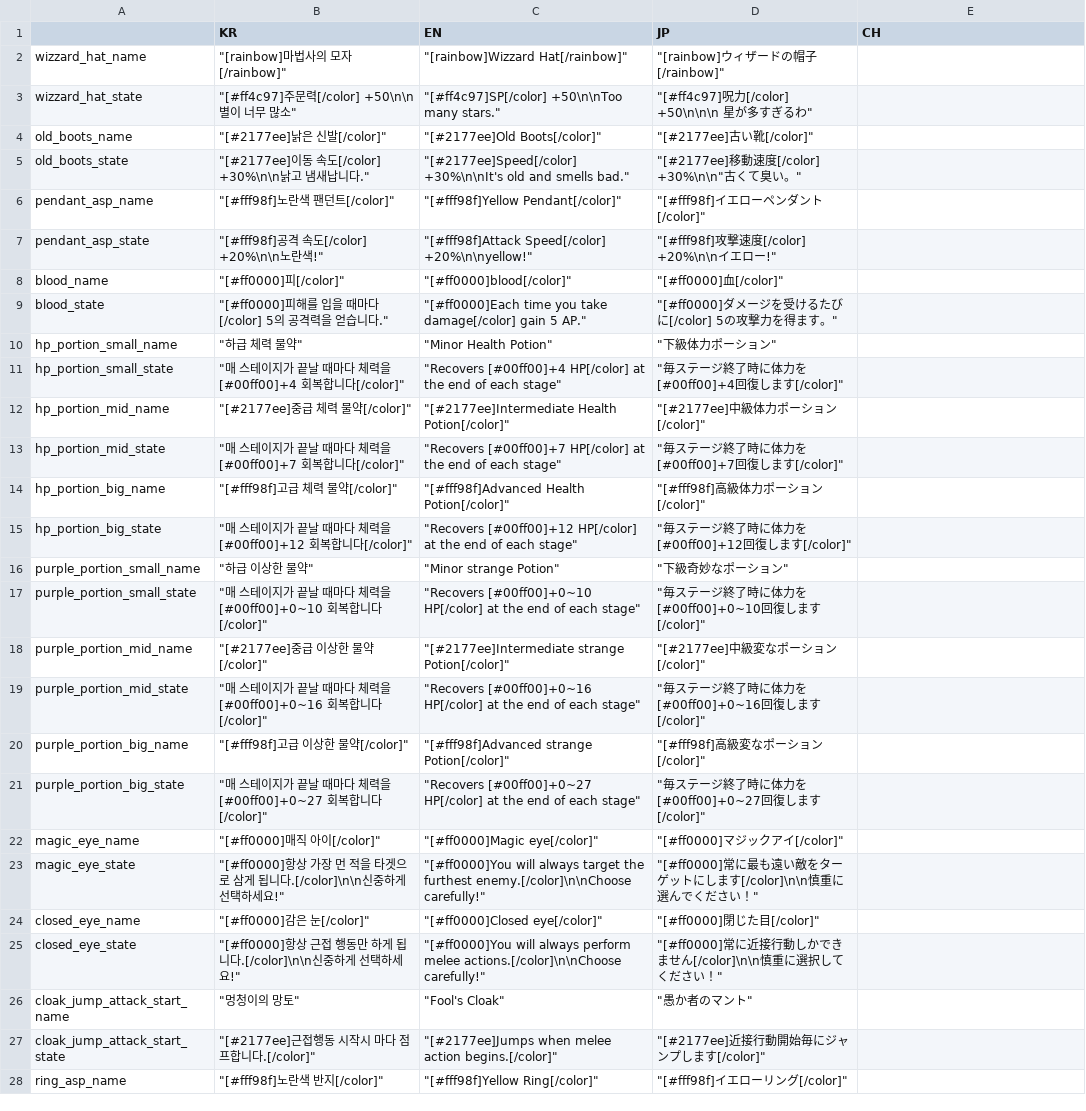
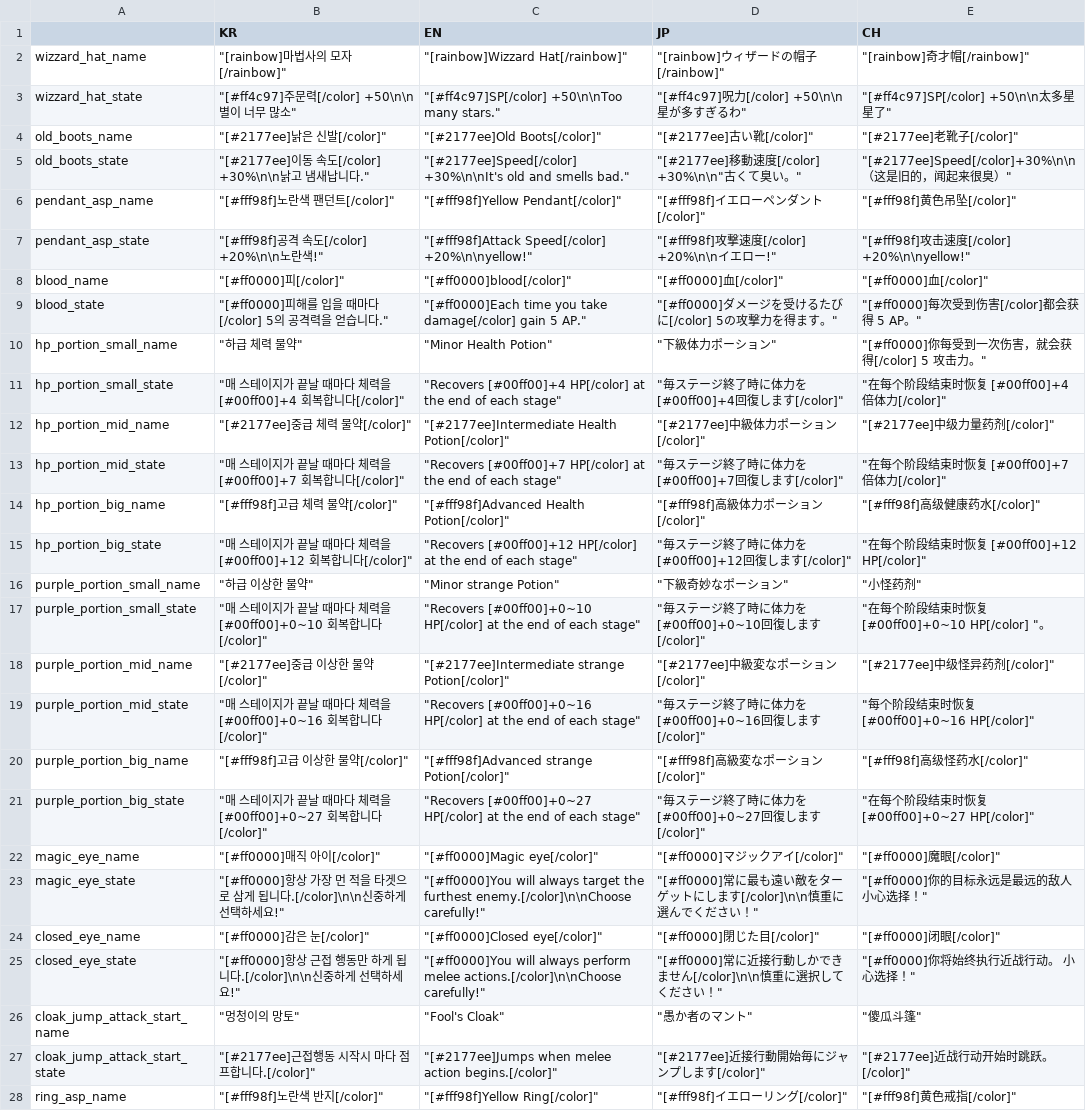
Before and after one commit to MatthewStone218/item_deck_building, a CSV file: item_deck_building/datafiles/items.csv, drawn as a sheet; only a part is shown; the diff covers the shown part only; the diff names each change by its address in the sheet, - before the commit and + after, or states it on an @@ line.

Commit message:
중국어 번역

```diff
--- a/item_deck_building/datafiles/items.csv
+++ b/item_deck_building/datafiles/items.csv
-E2 (CH): (empty)
+E2 (CH): "[rainbow]奇才帽[/rainbow]"
-D3 (JP): "[#ff4c97]呪力[/color] +50\n\n\n 星が多すぎるわ"
+D3 (JP): "[#ff4c97]呪力[/color] +50\n\n 星が多すぎるわ"
-E3 (CH): (empty)
+E3 (CH): "[#ff4c97]SP[/color] +50\n\n太多星星了"
-E4 (CH): (empty)
+E4 (CH): "[#2177ee]老靴子[/color]"
-E5 (CH): (empty)
+E5 (CH): "[#2177ee]Speed[/color]+30%\n\n（这是旧的，闻起来很臭）"
-E6 (CH): (empty)
+E6 (CH): "[#fff98f]黄色吊坠[/color]"
-E7 (CH): (empty)
+E7 (CH): "[#fff98f]攻击速度[/color] +20%\n\nyellow!"
-E8 (CH): (empty)
+E8 (CH): "[#ff0000]血[/color]"
-E9 (CH): (empty)
+E9 (CH): "[#ff0000]每次受到伤害[/color]都会获得 5 AP。"
-E10 (CH): (empty)
+E10 (CH): "[#ff0000]你每受到一次伤害，就会获得[/color] 5 攻击力。"
-E11 (CH): (empty)
+E11 (CH): "在每个阶段结束时恢复 [#00ff00]+4 倍体力[/color]"
-E12 (CH): (empty)
+E12 (CH): "[#2177ee]中级力量药剂[/color]"
-E13 (CH): (empty)
+E13 (CH): "在每个阶段结束时恢复 [#00ff00]+7 倍体力[/color]"
-E14 (CH): (empty)
+E14 (CH): "[#fff98f]高级健康药水[/color]"
-E15 (CH): (empty)
+E15 (CH): "在每个阶段结束时恢复 [#00ff00]+12 HP[/color]"
-E16 (CH): (empty)
+E16 (CH): "小怪药剂"
-E17 (CH): (empty)
+E17 (CH): "在每个阶段结束时恢复 [#00ff00]+0~10 HP[/color] "。
-E18 (CH): (empty)
+E18 (CH): "[#2177ee]中级怪异药剂[/color]"
-E19 (CH): (empty)
+E19 (CH): "每个阶段结束时恢复 [#00ff00]+0~16 HP[/color]"
-E20 (CH): (empty)
+E20 (CH): "[#fff98f]高级怪药水[/color]"
-E21 (CH): (empty)
+E21 (CH): "在每个阶段结束时恢复 [#00ff00]+0~27 HP[/color]"
-E22 (CH): (empty)
+E22 (CH): "[#ff0000]魔眼[/color]"
-E23 (CH): (empty)
+E23 (CH): "[#ff0000]你的目标永远是最远的敌人 小心选择！"
-E24 (CH): (empty)
+E24 (CH): "[#ff0000]闭眼[/color]"
-E25 (CH): (empty)
+E25 (CH): "[#ff0000]你将始终执行近战行动。 小心选择！"
-E26 (CH): (empty)
+E26 (CH): "傻瓜斗篷"
-E27 (CH): (empty)
+E27 (CH): "[#2177ee]近战行动开始时跳跃。[/color]"
-E28 (CH): (empty)
+E28 (CH): "[#fff98f]黄色戒指[/color]"
```
Also changed, not shown: 39 edited cells elsewhere in this file.
